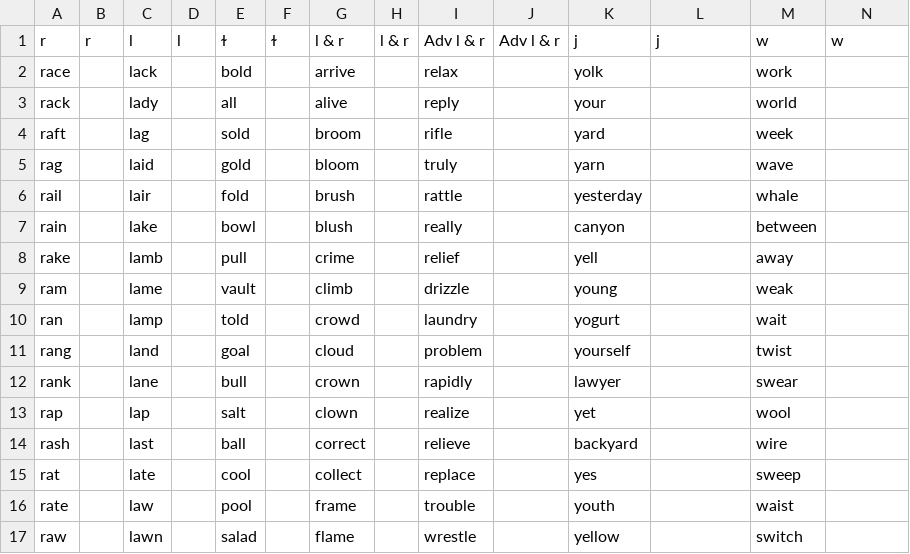
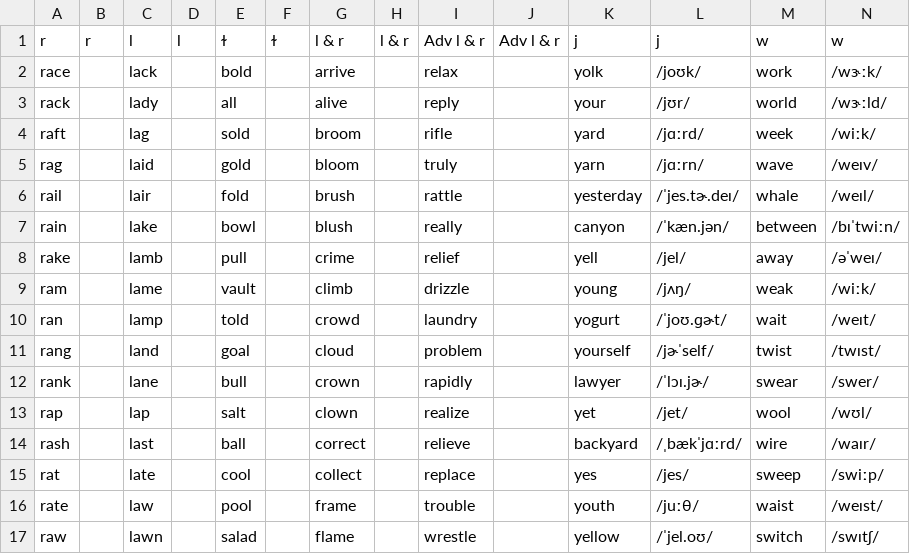
Before and after one commit to Hunter-Plus/AmericanAccentTrainerWithGoogle, a CSV file: vocabulary/Approximant.csv, drawn as a sheet; only a part is shown; the diff covers the shown part only.

Commit message:
update words of Approximant P1

```diff
--- a/vocabulary/Approximant.csv
+++ b/vocabulary/Approximant.csv
@@ -1,17 +1,17 @@
 r,r,l,l,ɫ,ɫ,l & r,l & r,"Adv l & r ",Adv l & r,j,j,w,w
-race,,lack,,bold,,arrive,,"relax",,yolk,,work,
-rack,,lady,,all,,alive,,"reply",,your,,world,
-raft,,lag,,sold,,broom,,"rifle",,yard,,week,
-rag,,laid,,gold,,bloom,,"truly",,yarn,,wave,
-rail,,lair,,fold,,brush,,"rattle",,yesterday,,whale,
-rain,,lake,,bowl,,blush,,"really",,canyon,,between,
-rake,,lamb,,pull,,crime,,"relief",,yell,,away,
-ram,,lame,,vault,,climb,,"drizzle",,young,,weak,
-ran,,lamp,,told,,crowd,,"laundry",,yogurt,,wait,
-rang,,land,,goal,,cloud,,"problem",,yourself,,twist,
-rank,,lane,,bull,,crown,,"rapidly",,lawyer,,swear,
-rap,,lap,,salt,,clown,,"realize",,yet,,wool,
-rash,,last,,ball,,correct,,"relieve",,backyard,,wire,
-rat,,late,,cool,,collect,,"replace",,yes,,sweep,
-rate,,law,,pool,,frame,,"trouble",,youth,,waist,
-raw,,lawn,,salad,,flame,,"wrestle",,yellow,,switch,
+race,,lack,,bold,,arrive,,"relax",,yolk,/joʊk/,work,/wɝːk/
+rack,,lady,,all,,alive,,"reply",,your,/jʊr/,world,/wɝːld/
+raft,,lag,,sold,,broom,,"rifle",,yard,/jɑːrd/,week,/wiːk/
+rag,,laid,,gold,,bloom,,"truly",,yarn,/jɑːrn/,wave,/weɪv/
+rail,,lair,,fold,,brush,,"rattle",,yesterday,/ˈjes.tɚ.deɪ/,whale,/weɪl/
+rain,,lake,,bowl,,blush,,"really",,canyon,/ˈkæn.jən/,between,/bɪˈtwiːn/
+rake,,lamb,,pull,,crime,,"relief",,yell,/jel/,away,/əˈweɪ/
+ram,,lame,,vault,,climb,,"drizzle",,young,/jʌŋ/,weak,/wiːk/
+ran,,lamp,,told,,crowd,,"laundry",,yogurt,/ˈjoʊ.ɡɚt/,wait,/weɪt/
+rang,,land,,goal,,cloud,,"problem",,yourself,/jɚˈself/,twist,/twɪst/
+rank,,lane,,bull,,crown,,"rapidly",,lawyer,/ˈlɔɪ.jɚ/,swear,/swer/
+rap,,lap,,salt,,clown,,"realize",,yet,/jet/,wool,/wʊl/
+rash,,last,,ball,,correct,,"relieve",,backyard,/ˌbækˈjɑːrd/,wire,/waɪr/
+rat,,late,,cool,,collect,,"replace",,yes,/jes/,sweep,/swiːp/
+rate,,law,,pool,,frame,,"trouble",,youth,/juːθ/,waist,/weɪst/
+raw,,lawn,,salad,,flame,,"wrestle",,yellow,/ˈjel.oʊ/,switch,/swɪtʃ/
```
Also changed, not shown: 71 edited cells elsewhere in this file, vocabulary/FricativeAndAffricate.csv, vocabulary/Words.csv.
